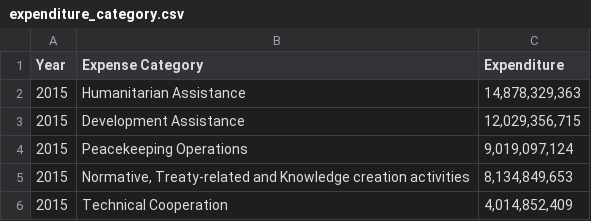
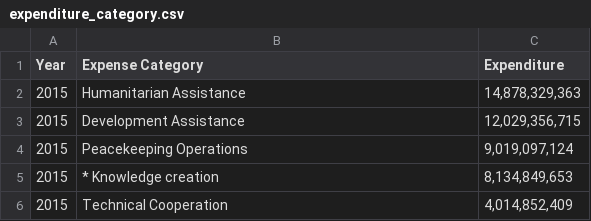
Before and after one commit to swei0810/UnitedNations, a CSV file: src/assets/expenditure_category.csv, drawn as a sheet.

```diff
--- a/src/assets/expenditure_category.csv
+++ b/src/assets/expenditure_category.csv
@@ -4,3 +4,3 @@
 "2015","Peacekeeping Operations","9,019,097,124"
-"2015","Normative, Treaty-related and Knowledge creation activities","8,134,849,653"
+"2015","* Knowledge creation","8,134,849,653"
 "2015","Technical Cooperation","4,014,852,409"
```
Also changed, not shown: 4 other files.
